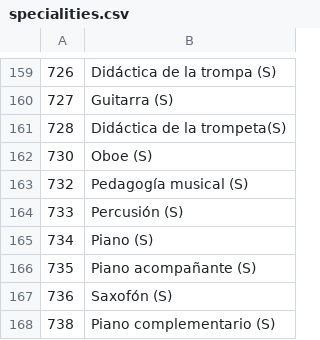
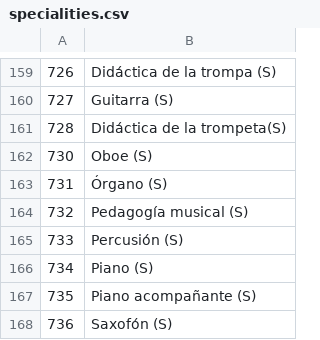
Before and after one commit to sdelquin/educanoferta, a CSV file: data/specialities.csv, drawn as a sheet; only a part is shown, gaps mark what is left out; the shorter side is filled out with more unchanged rows.

Commit message:
Add new specialities

```diff
--- a/data/specialities.csv
+++ b/data/specialities.csv
@@ -162,2 +162,3 @@
 730;Oboe (S)
+731;Órgano (S)
 732;Pedagogía musical (S)
```
